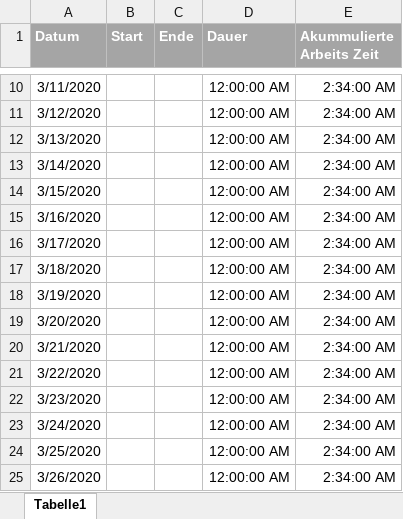
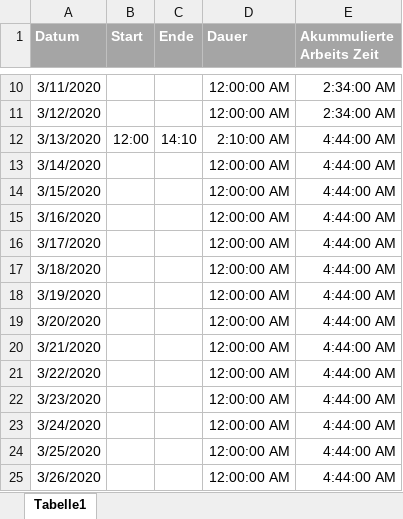
Before and after one commit to JuanPyCena/MA, an Excel workbook: stuff/timetracking.xlsx, sheet Tabelle1, drawn as a sheet; only a part is shown, gaps mark what is left out; values as stored, in another font and other column widths than the file's, no borders; the diff names each change by its address in the sheet, - before the commit and + after, or states it on an @@ line.

Commit message:
updated timetracking

```diff
--- a/stuff/timetracking.xlsx (sheet Tabelle1)
+++ b/stuff/timetracking.xlsx (sheet Tabelle1)
-B12 (Start): (empty)
+B12 (Start): 12:00
-C12 (Ende): (empty)
+C12 (Ende): 14:10
-D12 (Dauer): 12:00:00 AM
+D12 (Dauer): 2:10:00 AM
-E12:E25 (Akummulierte Arbeits Zeit): 2:34:00 AM
+E12:E25 (Akummulierte Arbeits Zeit): 4:44:00 AM
```
